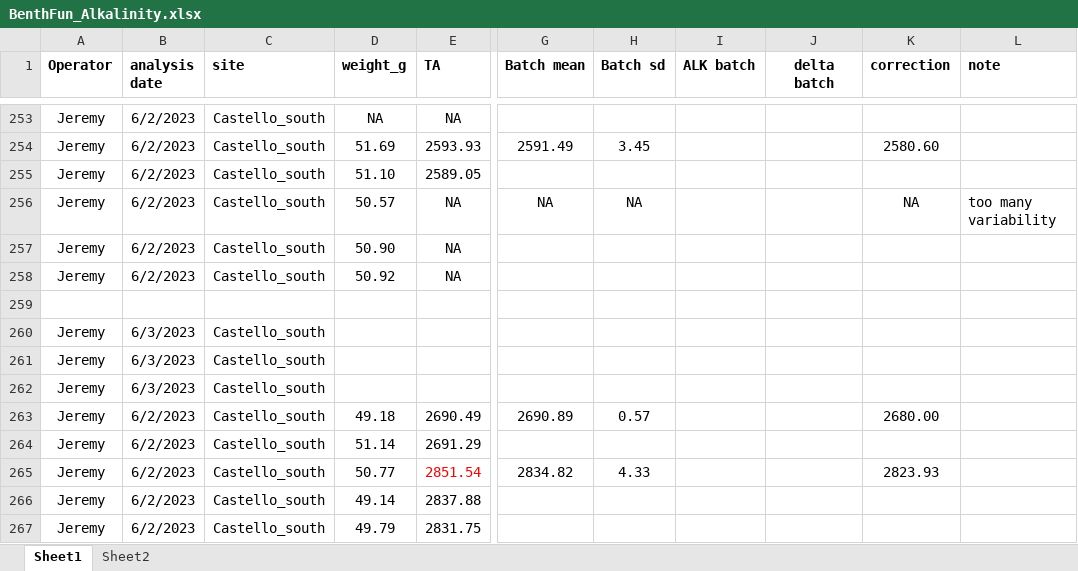
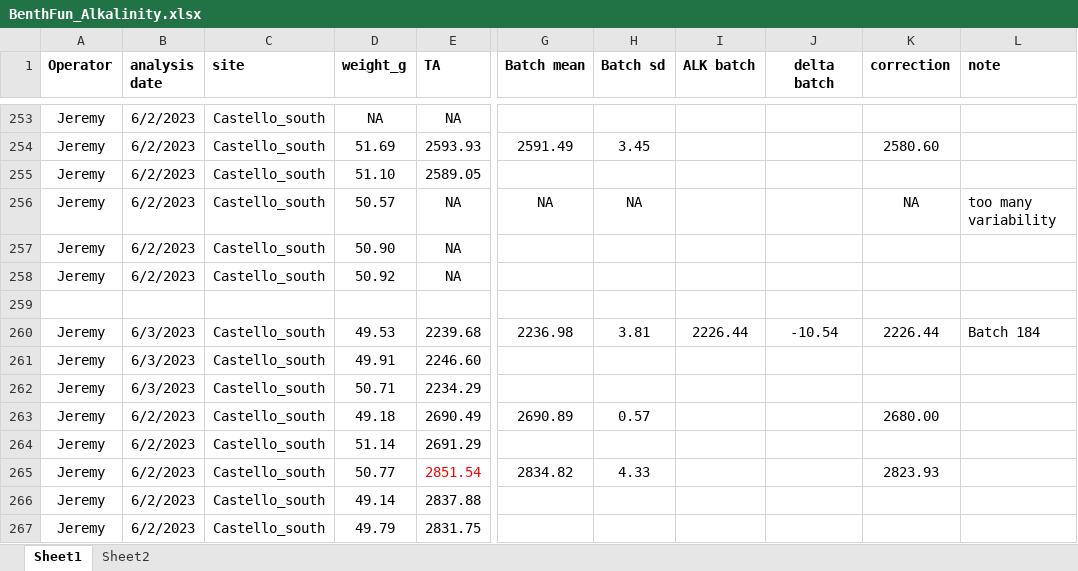
Before and after one commit to JayCrlt/BenthFun, an Excel workbook: Data/Spring_2023/BenthFun_Alkalinity.xlsx, sheet Sheet1, drawn as a sheet; only a part is shown, gaps mark what is left out; values as stored, in another font and other column widths than the file's, no borders; the diff covers the shown part only; the diff names each change by its address in the sheet, - before the commit and + after, or states it on an @@ line.

```diff
--- a/Data/Spring_2023/BenthFun_Alkalinity.xlsx (sheet Sheet1)
+++ b/Data/Spring_2023/BenthFun_Alkalinity.xlsx (sheet Sheet1)
-D260 (weight_g): (empty)
+D260 (weight_g): 49.53
-E260 (TA): (empty)
+E260 (TA): 2239.68
-G260 (Batch mean): (empty)
+G260 (Batch mean): 2236.98
-H260 (Batch sd): (empty)
+H260 (Batch sd): 3.81
-I260 (ALK batch): (empty)
+I260 (ALK batch): 2226.44
-J260 (delta batch): (empty)
+J260 (delta batch): -10.54
-K260 (correction): (empty)
+K260 (correction): 2226.44
-L260 (note): (empty)
+L260 (note): Batch 184
-D261 (weight_g): (empty)
+D261 (weight_g): 49.91
-E261 (TA): (empty)
+E261 (TA): 2246.60
-D262 (weight_g): (empty)
+D262 (weight_g): 50.71
-E262 (TA): (empty)
+E262 (TA): 2234.29
```
Also changed, not shown: 213 added rows and 12 edited cells elsewhere in this sheet, sheet Sheet2, 4 other files.
